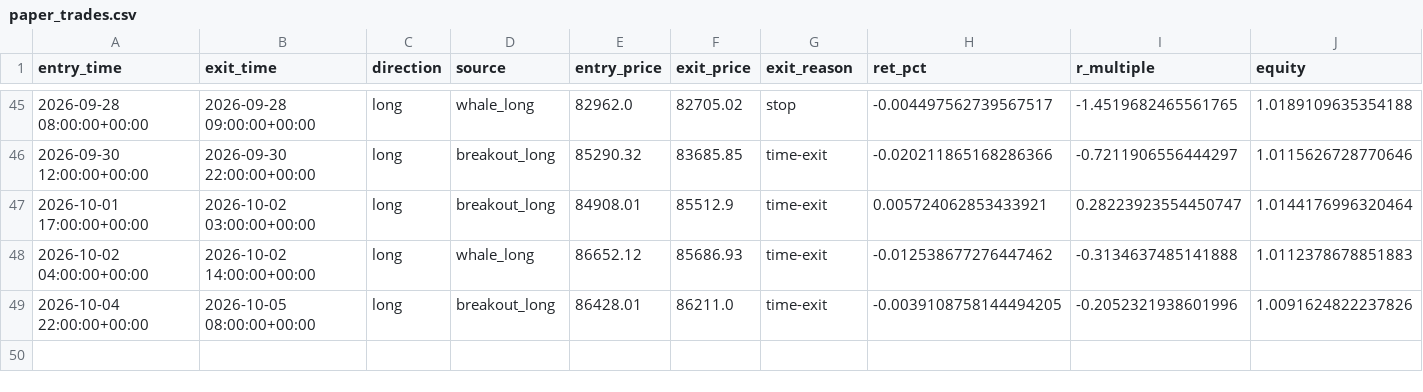
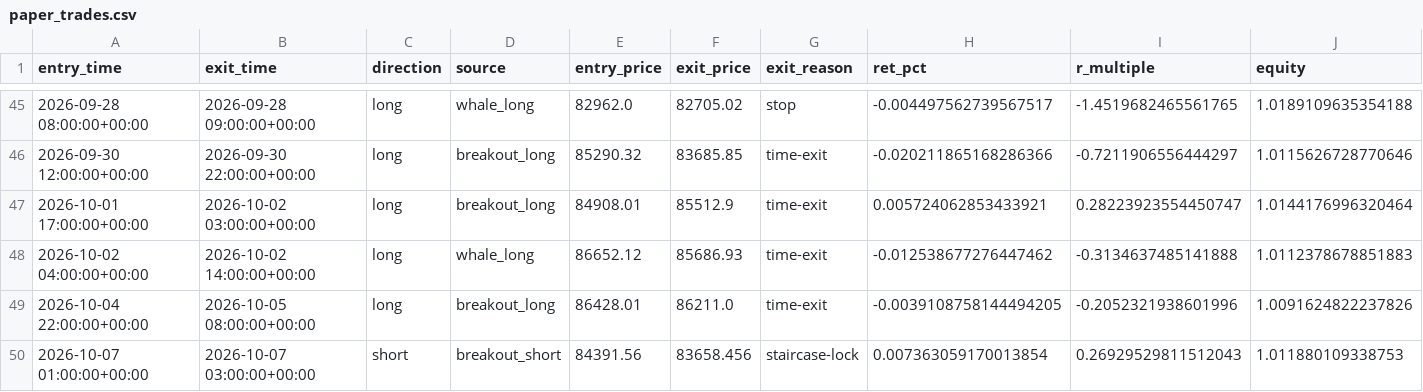
Before and after one commit to solin2969/BANK-Signal, a CSV file: state/paper_trades.csv, drawn as a sheet; only a part is shown, gaps mark what is left out.

Commit message:
live: hourly state update [skip ci]

```diff
--- a/state/paper_trades.csv
+++ b/state/paper_trades.csv
@@ -49 +49,2 @@ entry_time,exit_time,direction,source,entry_price,exit_price,exit_reason,ret_pct
 2026-10-04 22:00:00+00:00,2026-10-05 08:00:00+00:00,long,breakout_long,86428.01,86211.0,time-exit,-0.0039108758144494205,-0.2052321938601996,1.0091624822237826
+2026-10-07 01:00:00+00:00,2026-10-07 03:00:00+00:00,short,breakout_short,84391.56,83658.456,staircase-lock,0.007363059170013854,0.26929529811512043,1.011880109338753
```
Also changed, not shown: 2 other files.
